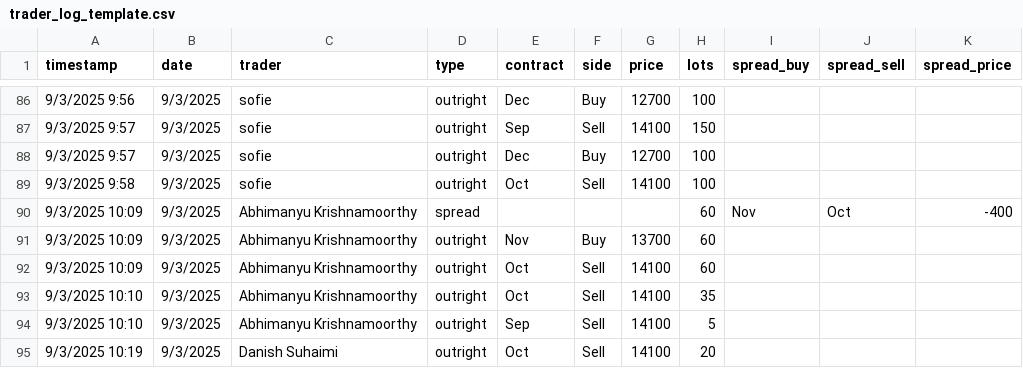
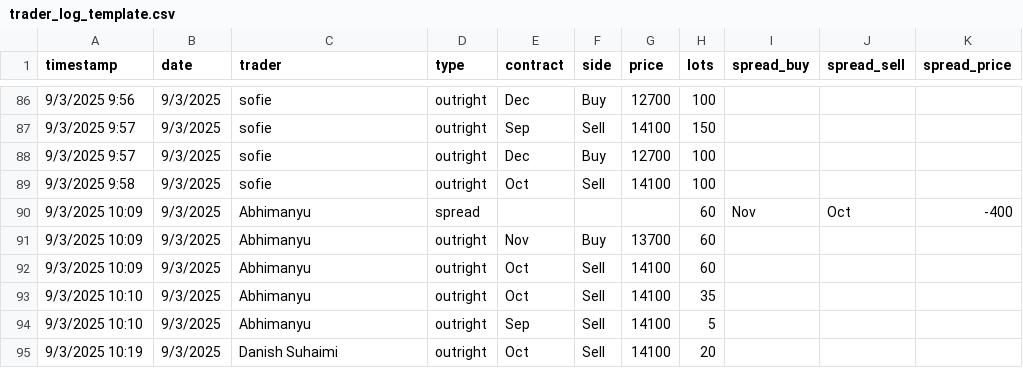
Before and after one commit to WouterVossen/PMX, a CSV file: data/trader_log_template.csv, drawn as a sheet; only a part is shown, gaps mark what is left out.

Commit message:
Add files via upload

```diff
--- a/data/trader_log_template.csv
+++ b/data/trader_log_template.csv
@@ -89,7 +89,7 @@ timestamp,date,trader,type,contract,side,price,lots,spread_buy,spread_sell,sprea
 9/3/2025 9:58,9/3/2025,sofie,outright,Oct,Sell,14100,100,,,
-9/3/2025 10:09,9/3/2025,Abhimanyu Krishnamoorthy,spread,,,,60,Nov,Oct,-400
-9/3/2025 10:09,9/3/2025,Abhimanyu Krishnamoorthy,outright,Nov,Buy,13700,60,,,
-9/3/2025 10:09,9/3/2025,Abhimanyu Krishnamoorthy,outright,Oct,Sell,14100,60,,,
-9/3/2025 10:10,9/3/2025,Abhimanyu Krishnamoorthy,outright,Oct,Sell,14100,35,,,
-9/3/2025 10:10,9/3/2025,Abhimanyu Krishnamoorthy,outright,Sep,Sell,14100,5,,,
+9/3/2025 10:09,9/3/2025,Abhimanyu,spread,,,,60,Nov,Oct,-400
+9/3/2025 10:09,9/3/2025,Abhimanyu,outright,Nov,Buy,13700,60,,,
+9/3/2025 10:09,9/3/2025,Abhimanyu,outright,Oct,Sell,14100,60,,,
+9/3/2025 10:10,9/3/2025,Abhimanyu,outright,Oct,Sell,14100,35,,,
+9/3/2025 10:10,9/3/2025,Abhimanyu,outright,Sep,Sell,14100,5,,,
 9/3/2025 10:19,9/3/2025,Danish Suhaimi,outright,Oct,Sell,14100,20,,,
```
